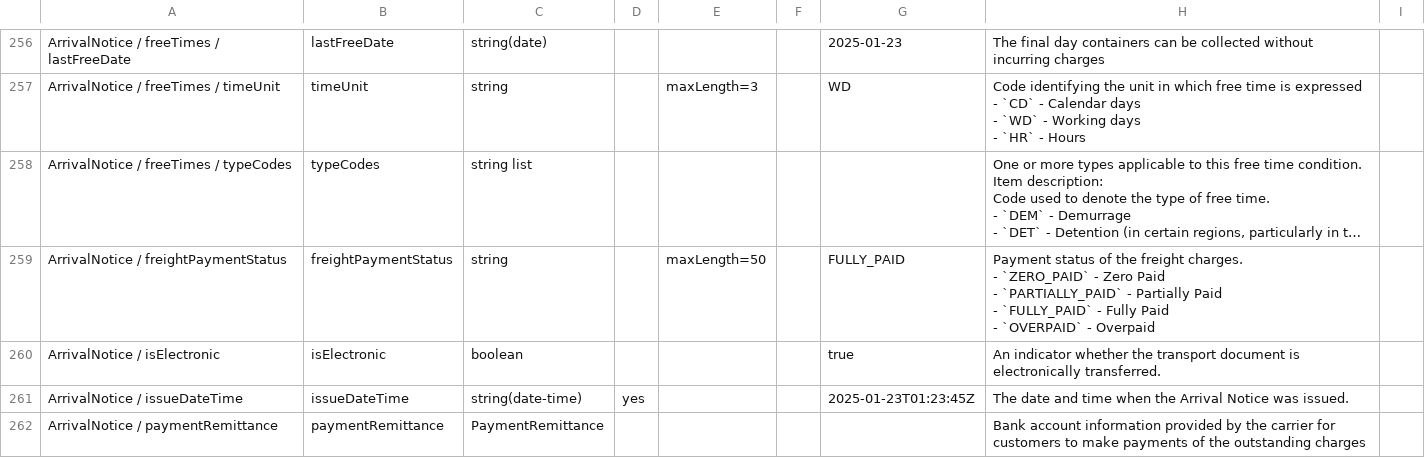
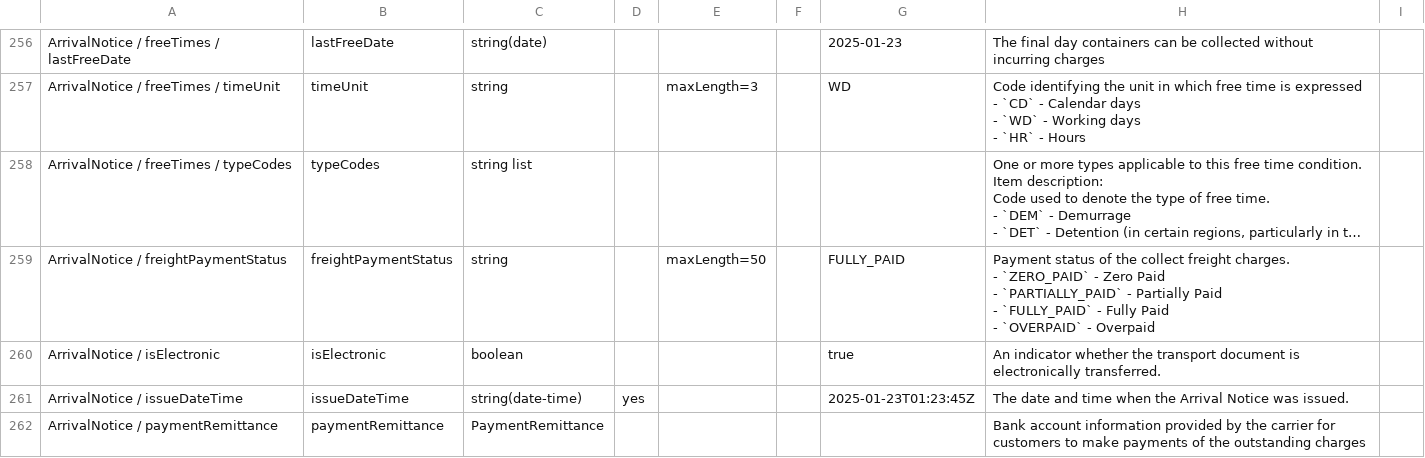
Before and after one commit to dcsaorg/Conformance-Gateway, a CSV file: specifications/generated-resources/standards/an/v100/an-v1.0.0-data-overview-attributes-hierarchical.csv, drawn as a sheet; only a part is shown, gaps mark what is left out; long unchanged cells end in …; the diff names each change by its address in the sheet, - before the commit and + after, or states it on an @@ line.

Commit message:
SD-2375 AN collectFreightCharges clarification

```diff
--- a/specifications/generated-resources/standards/an/v100/an-v1.0.0-data-overview-attributes-hierarchical.csv
+++ b/specifications/generated-resources/standards/an/v100/an-v1.0.0-data-overview-attributes-hierarchical.csv
-H259: …of the freight charges.…
+H259: …of the collect freight charges.…
```
Also changed, not shown: specifications/generated-resources/standards/an/v100/an-v1.0.0-data-overview-attributes-normalized.csv, 3 other files.
